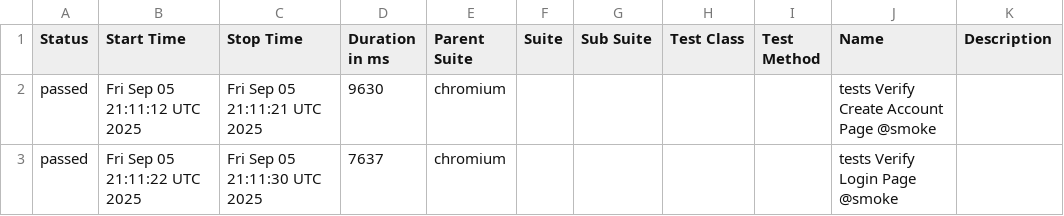
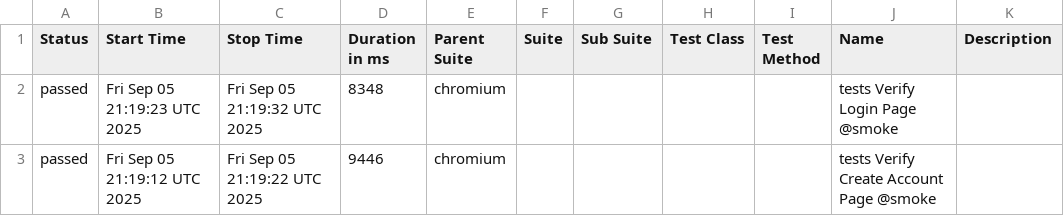
Before and after one commit to Serhiinv/typescript-playwright, a CSV file: allure-report/data/suites.csv, drawn as a sheet.

```diff
--- a/allure-report/data/suites.csv
+++ b/allure-report/data/suites.csv
@@ -1,3 +1,3 @@
 "Status","Start Time","Stop Time","Duration in ms","Parent Suite","Suite","Sub Suite","Test Class","Test Method","Name","Description"
-"passed","Fri Sep 05 21:11:12 UTC 2025","Fri Sep 05 21:11:21 UTC 2025","9630","chromium","","","","","tests Verify Create Account Page @smoke",""
-"passed","Fri Sep 05 21:11:22 UTC 2025","Fri Sep 05 21:11:30 UTC 2025","7637","chromium","","","","","tests Verify Login Page @smoke",""
+"passed","Fri Sep 05 21:19:23 UTC 2025","Fri Sep 05 21:19:32 UTC 2025","8348","chromium","","","","","tests Verify Login Page @smoke",""
+"passed","Fri Sep 05 21:19:12 UTC 2025","Fri Sep 05 21:19:22 UTC 2025","9446","chromium","","","","","tests Verify Create Account Page @smoke",""
```
Also changed, not shown: 22 other files.
